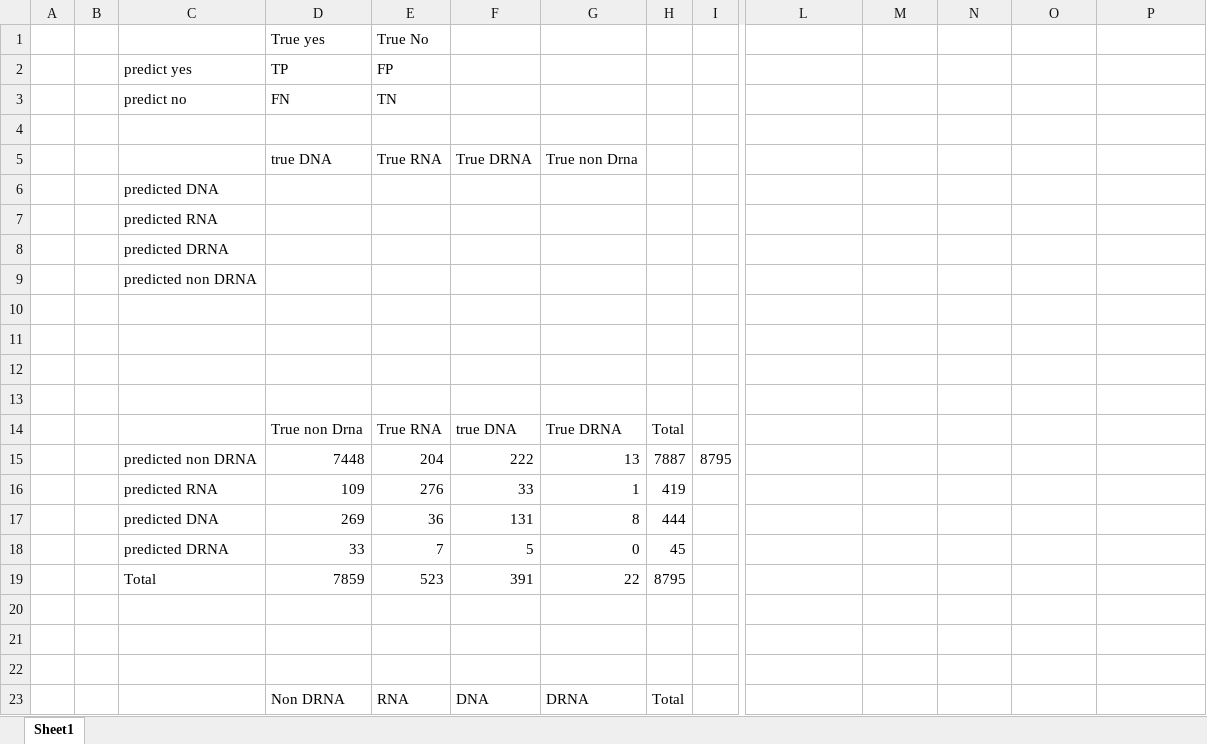
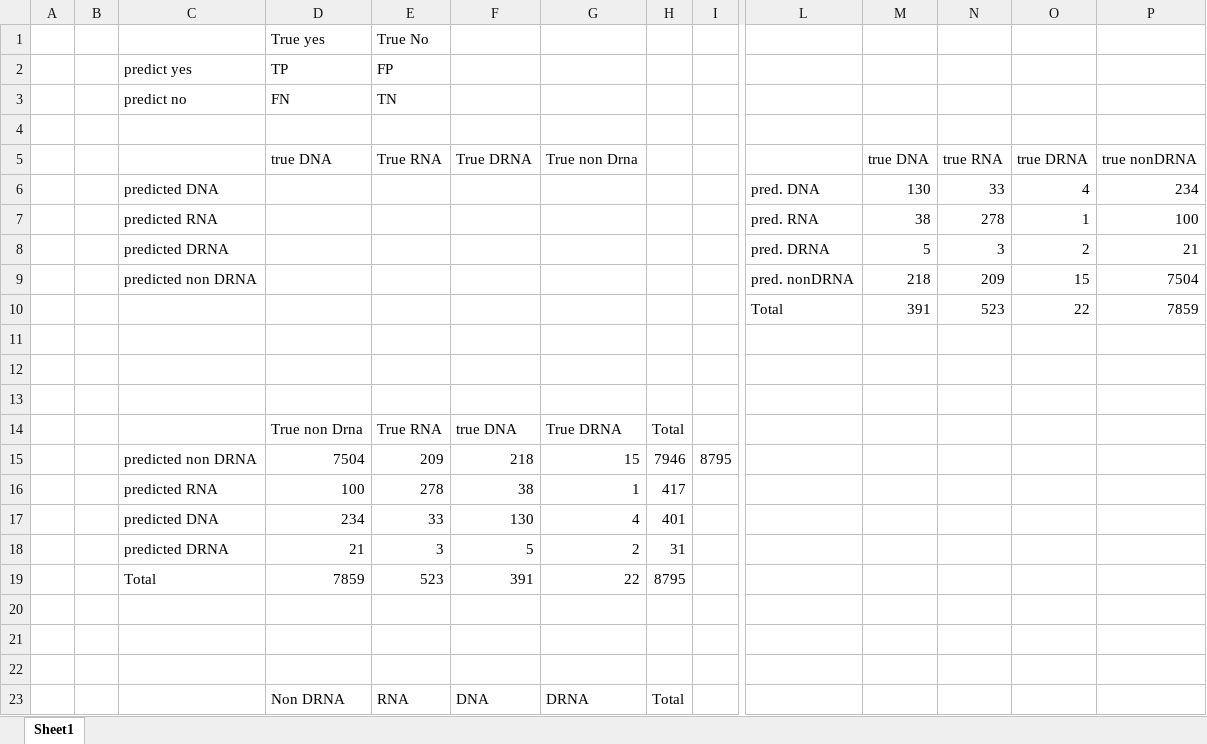
Before and after one commit to aboulhosnc/Group-Project-435, an Excel workbook: MCC_calculations.xlsx, sheet Sheet1, drawn as a sheet; only a part is shown, gaps mark what is left out; values as stored, in another font and other column widths than the file's, no borders; removed rows and columns are numbered as before the commit, all else as after; rows hold the shown columns only; the diff covers the shown part only; the diff names each change by its address in the sheet, - before the commit and + after, or states it on an @@ line.

```diff
--- a/MCC_calculations.xlsx (sheet Sheet1)
+++ b/MCC_calculations.xlsx (sheet Sheet1)
-M5: (empty)
+M5: true DNA
-N5: (empty)
+N5: true RNA
-O5: (empty)
+O5: true DRNA
-P5: (empty)
+P5: true nonDRNA
-row 6:  |  | predicted DNA
-row 7:  |  | predicted RNA
-row 8:  |  | predicted DRNA
-row 9:  |  | predicted non DRNA
-row 6: (empty)
+row 6:  |  | predicted DNA |  |  |  |  |  |  | pred. DNA | 130 | 33 | 4 | 234
+row 7:  |  | predicted RNA |  |  |  |  |  |  | pred. RNA | 38 | 278 | 1 | 100
+row 8:  |  | predicted DRNA |  |  |  |  |  |  | pred. DRNA | 5 | 3 | 2 | 21
+row 9:  |  | predicted non DRNA |  |  |  |  |  |  | pred. nonDRNA | 218 | 209 | 15 | 7504
+row 10:  |  |  |  |  |  |  |  |  | Total | 391 | 523 | 22 | 7859
-row 15:  |  | predicted non DRNA | 7448 | 204 | 222 | 13 | 7887 | 8795
-row 16:  |  | predicted RNA | 109 | 276 | 33 | 1 | 419
-row 17:  |  | predicted DNA | 269 | 36 | 131 | 8 | 444
-row 18:  |  | predicted DRNA | 33 | 7 | 5 | 0 | 45
+row 15:  |  | predicted non DRNA | 7504 | 209 | 218 | 15 | 7946 | 8795
+row 16:  |  | predicted RNA | 100 | 278 | 38 | 1 | 417
+row 17:  |  | predicted DNA | 234 | 33 | 130 | 4 | 401
+row 18:  |  | predicted DRNA | 21 | 3 | 5 | 2 | 31
```
Also changed, not shown: 12 added rows, 12 removed rows and 21 edited cells elsewhere in this sheet, 5 other files.
